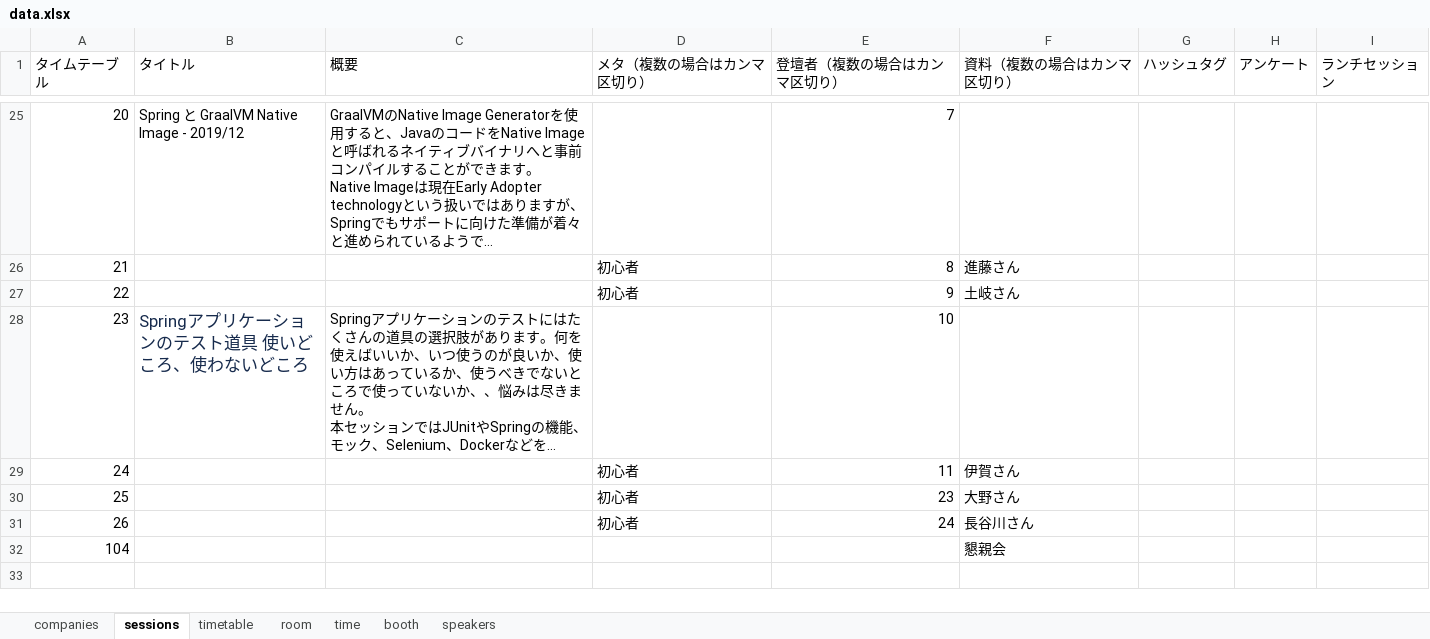
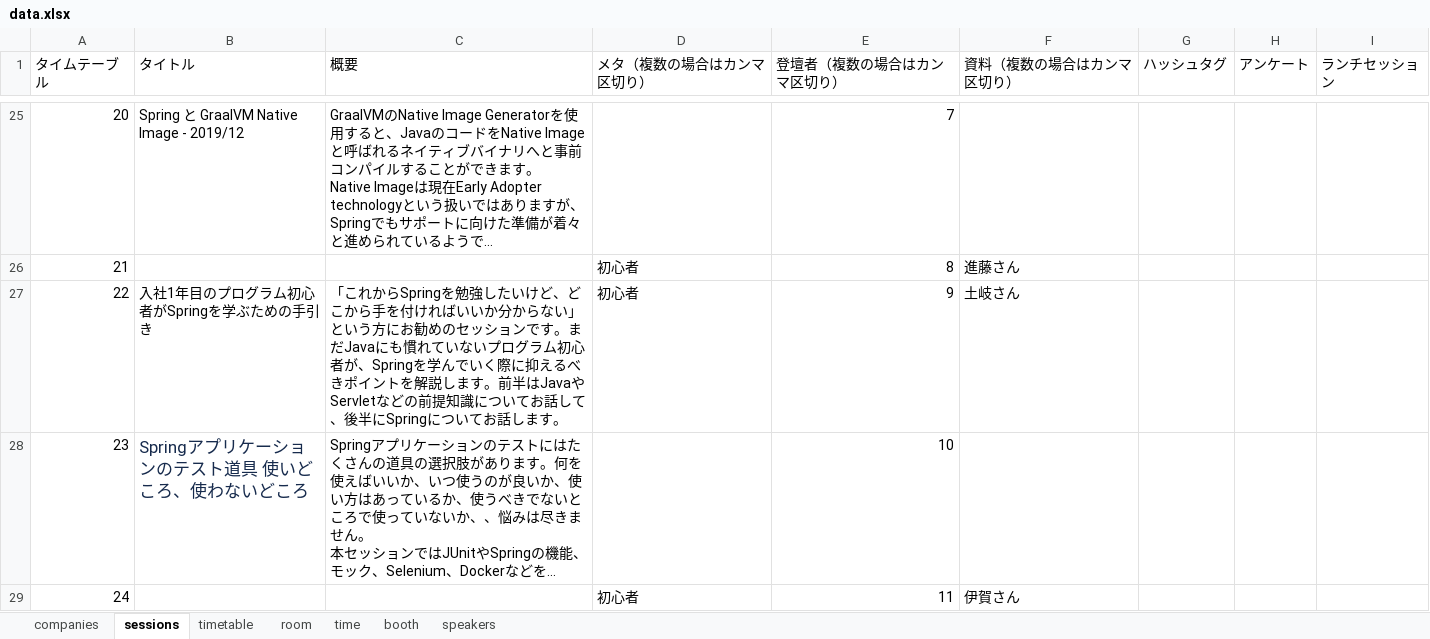
Before and after one commit to jsug-projects/spring-fest-2019, an Excel workbook: data.xlsx, sheet sessions, drawn as a sheet; only a part is shown, gaps mark what is left out; the shorter side is filled out with more unchanged rows; long unchanged cells end in …; values as stored, in another font and other column widths than the file's, no borders; the diff names each change by its address in the sheet, - before the commit and + after, or states it on an @@ line.

```diff
--- a/data.xlsx (sheet sessions)
+++ b/data.xlsx (sheet sessions)
-B27 (タイトル): (empty)
+B27 (タイトル): 入社1年目のプログラム初心者がSpringを学ぶための手引き
-C27 (概要): (empty)
+C27 (概要): 「これからSpringを勉強したいけど、どこから手を付ければいいか分からない」という方にお勧めのセッションです。まだJavaにも慣れていないプログラム初心者が、Springを学んでいく際に抑えるべきポイントを解説します。前半はJavaやServletなどの前提知識についてお話して、後半にSpringについてお話します。
```
Also changed, not shown: sheet speakers, sheet companies.
